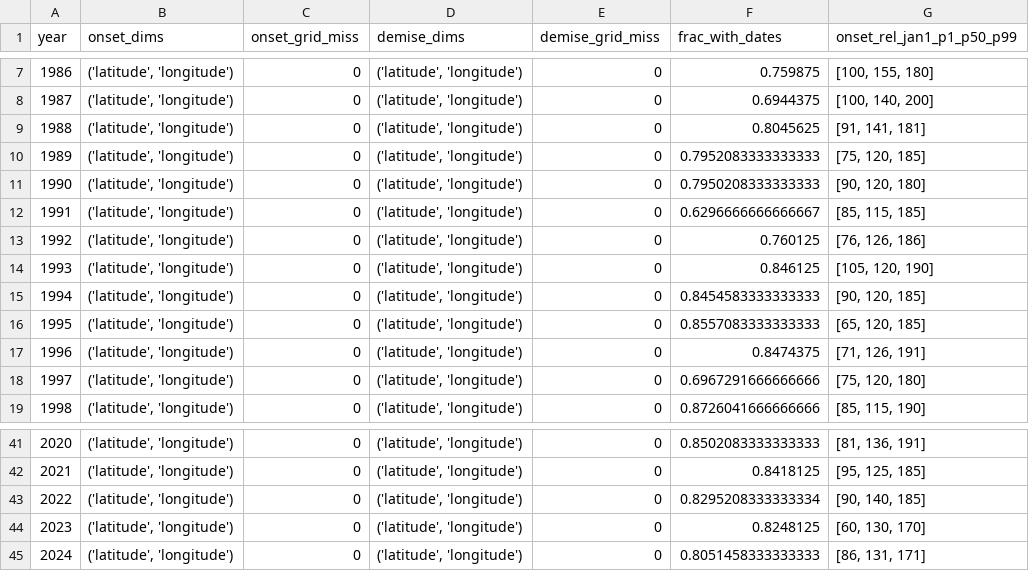
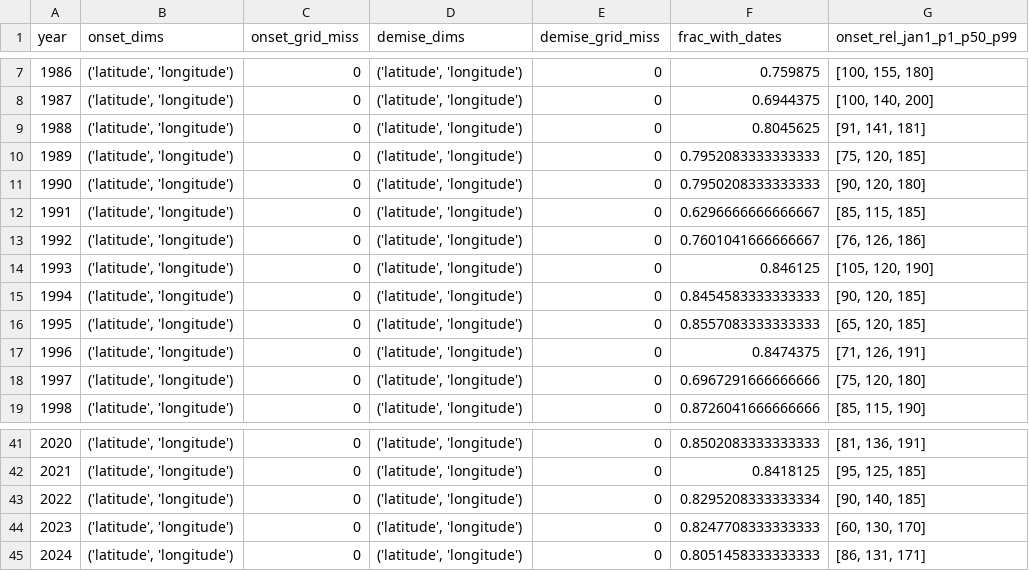
Before and after one commit to shadowhgni/quick_test_farm_size_claude, a CSV file: dry_spell_v7/ci_results/rads_summary.csv, drawn as a sheet; only a part is shown, gaps mark what is left out.

```diff
--- a/dry_spell_v7/ci_results/rads_summary.csv
+++ b/dry_spell_v7/ci_results/rads_summary.csv
@@ -12,3 +12,3 @@ year,onset_dims,onset_grid_miss,demise_dims,demise_grid_miss,frac_with_dates,ons
 1991,"('latitude', 'longitude')",0,"('latitude', 'longitude')",0,0.6296666666666667,"[85, 115, 185]"
-1992,"('latitude', 'longitude')",0,"('latitude', 'longitude')",0,0.760125,"[76, 126, 186]"
+1992,"('latitude', 'longitude')",0,"('latitude', 'longitude')",0,0.7601041666666667,"[76, 126, 186]"
 1993,"('latitude', 'longitude')",0,"('latitude', 'longitude')",0,0.846125,"[105, 120, 190]"
@@ -43,3 +43,3 @@ year,onset_dims,onset_grid_miss,demise_dims,demise_grid_miss,frac_with_dates,ons
 2022,"('latitude', 'longitude')",0,"('latitude', 'longitude')",0,0.8295208333333334,"[90, 140, 185]"
-2023,"('latitude', 'longitude')",0,"('latitude', 'longitude')",0,0.8248125,"[60, 130, 170]"
+2023,"('latitude', 'longitude')",0,"('latitude', 'longitude')",0,0.8247708333333333,"[60, 130, 170]"
 2024,"('latitude', 'longitude')",0,"('latitude', 'longitude')",0,0.8051458333333333,"[86, 131, 171]"
```
Also changed, not shown: dry_spell_v7/ci_results/aez_stage_hits.csv, dry_spell_v7/ci_results/aez_summary.csv, 9 other files.
